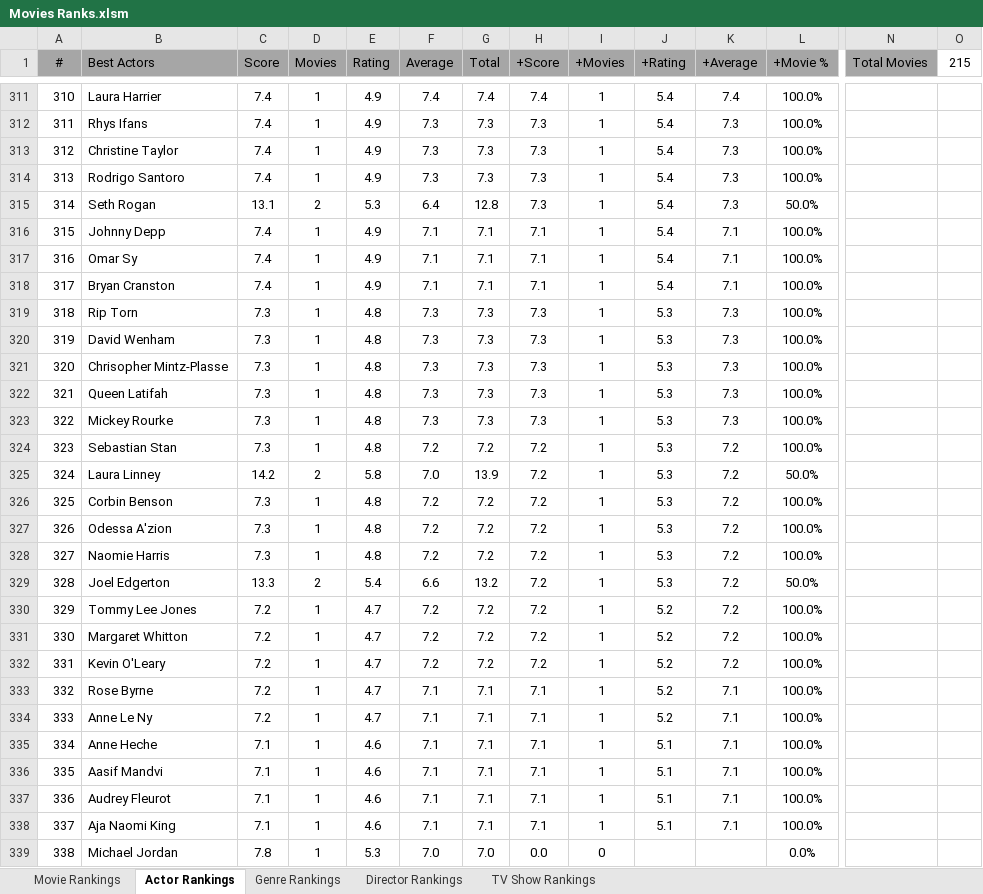
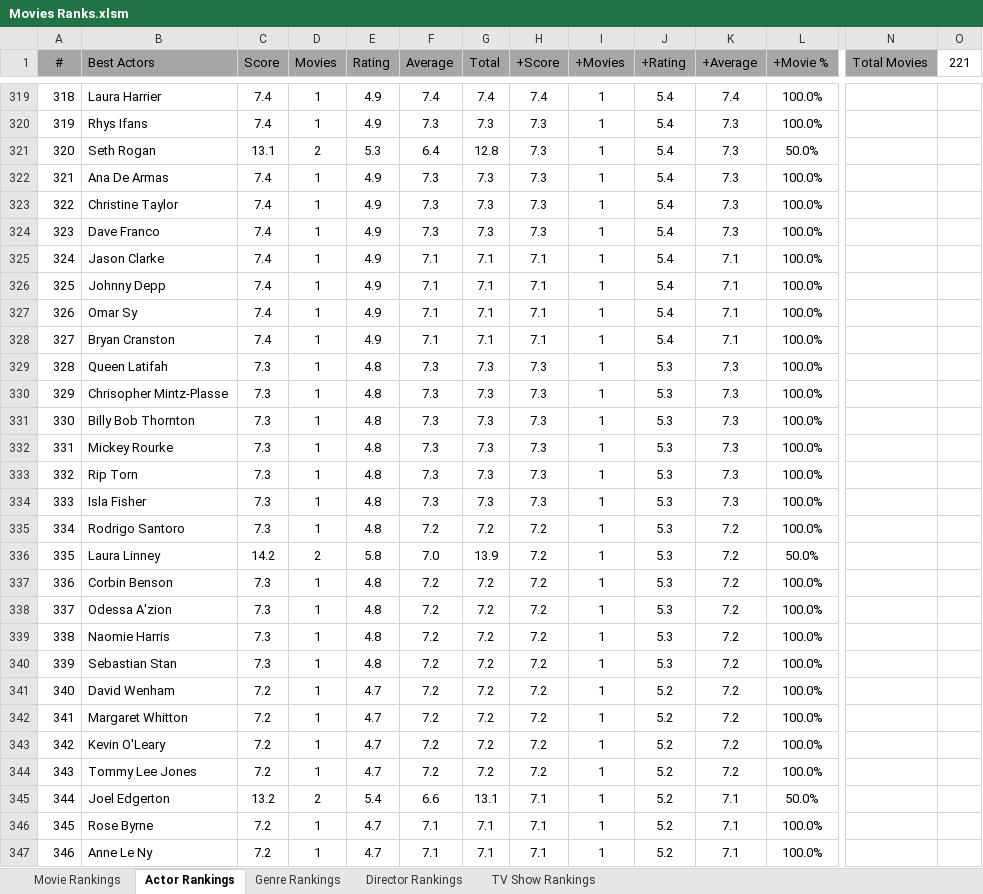
Before and after one commit to TylerGrossi/Movie-Rankings, an Excel workbook: Movies Ranks.xlsm, sheet Actor Rankings, drawn as a sheet; only a part is shown, gaps mark what is left out; the shorter side is filled out with more unchanged rows; values as stored, in another font and other column widths than the file's, no borders; charts and pictures not drawn; removed rows and columns are numbered as before the commit, all else as after; rows hold the shown columns only; the diff covers the shown part only; the diff names each change by its address in the sheet, - before the commit and + after, or states it on an @@ line.

```diff
--- a/Movies Ranks.xlsm (sheet Actor Rankings)
+++ b/Movies Ranks.xlsm (sheet Actor Rankings)
-O1: 215
+O1: 221
@@ column A (#) renumbered from row 18 down @@
@@ row 315 moved to row 321: 320 @@
+row 322: 321 | Ana De Armas | 7.4 | 1 | 4.9 | 7.3 | 7.3 | 7.3 | 1 | 5.4 | 7.3 | 100.0%
-B324 (Best Actors): Rodrigo Santoro
+B324 (Best Actors): Dave Franco
+row 325: 324 | Jason Clarke | 7.4 | 1 | 4.9 | 7.1 | 7.1 | 7.1 | 1 | 5.4 | 7.1 | 100.0%
@@ row 322 moved to row 329: 328 @@
+row 330: 329 | Chrisopher Mintz-Plasse | 7.3 | 1 | 4.8 | 7.3 | 7.3 | 7.3 | 1 | 5.3 | 7.3 | 100.0%
+row 331: 330 | Billy Bob Thornton | 7.3 | 1 | 4.8 | 7.3 | 7.3 | 7.3 | 1 | 5.3 | 7.3 | 100.0%
@@ row 323 moved to row 332: 331 @@
-row 320: 319 | David Wenham | 7.3 | 1 | 4.8 | 7.3 | 7.3 | 7.3 | 1 | 5.3 | 7.3 | 100.0%
-B334 (Best Actors): Chrisopher Mintz-Plasse
+B334 (Best Actors): Isla Fisher
-B335 (Best Actors): Sebastian Stan
+B335 (Best Actors): Rodrigo Santoro
-row 329: 328 | Joel Edgerton | 13.3 | 2 | 5.4 | 6.6 | 13.2 | 7.2 | 1 | 5.3 | 7.2 | 50.0%
+row 340: 339 | Sebastian Stan | 7.3 | 1 | 4.8 | 7.2 | 7.2 | 7.2 | 1 | 5.3 | 7.2 | 100.0%
-B341 (Best Actors): Tommy Lee Jones
+B341 (Best Actors): David Wenham
+row 344: 343 | Tommy Lee Jones | 7.2 | 1 | 4.7 | 7.2 | 7.2 | 7.2 | 1 | 5.2 | 7.2 | 100.0%
+row 345: 344 | Joel Edgerton | 13.2 | 2 | 5.4 | 6.6 | 13.1 | 7.1 | 1 | 5.2 | 7.1 | 50.0%
```
Also changed, not shown: 21 added rows, 14 removed rows, 1 moved row, 120 edited cells and cell formats elsewhere in this sheet, sheet Movie Rankings, sheet Director Rankings, sheet Genre Rankings, formulas that keep their value, 7 other files.
